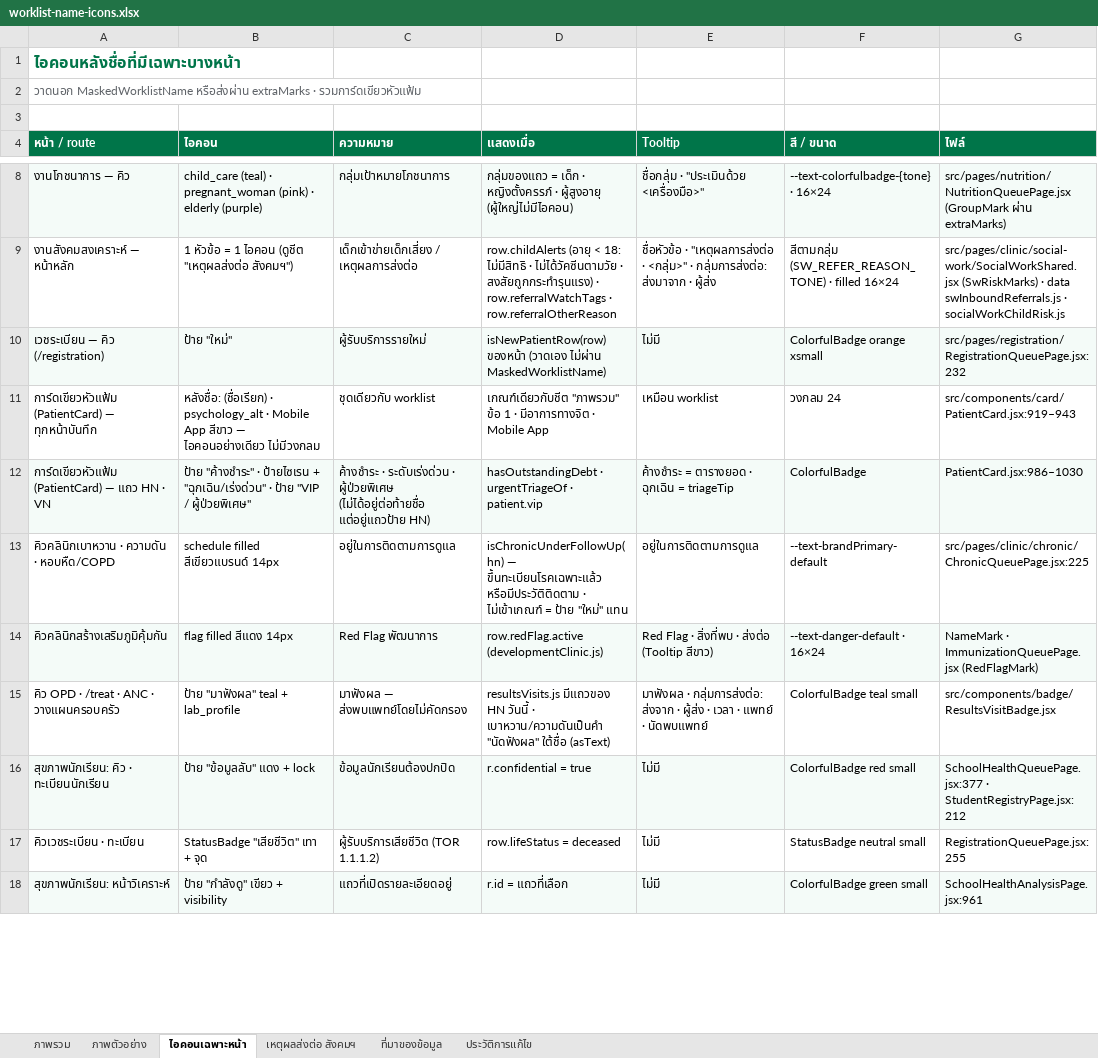
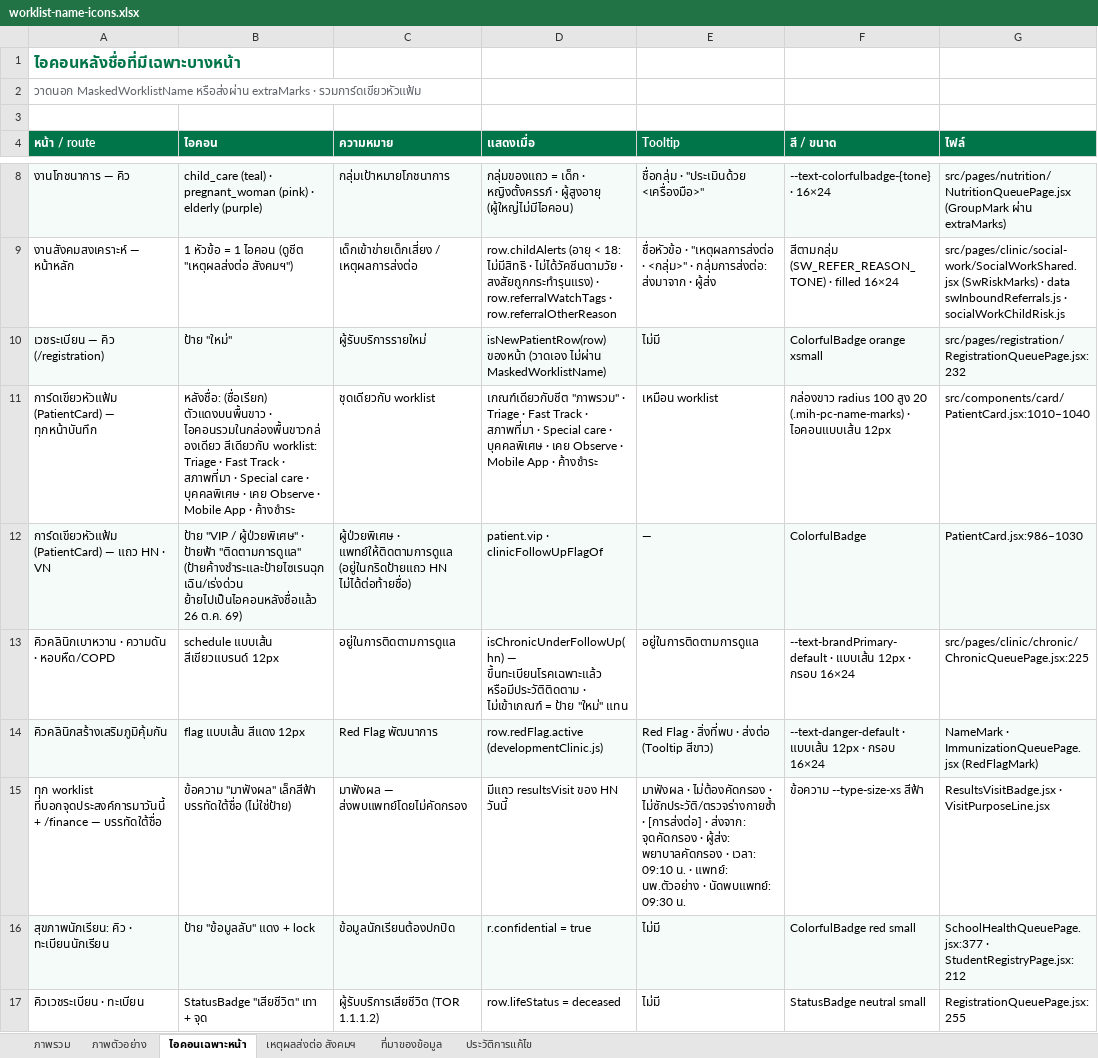
Before and after one commit to namonlims/bma-docs, an Excel workbook: worklist-name-icons.xlsx, sheet ไอคอนเฉพาะหน้า, drawn as a sheet; only a part is shown, gaps mark what is left out; the shorter side is filled out with more unchanged rows; values as stored, in another font and other column widths than the file's, no borders; the diff covers the shown part only; the diff names each change by its address in the sheet, - before the commit and + after, or states it on an @@ line.

```diff
--- a/worklist-name-icons.xlsx (sheet ไอคอนเฉพาะหน้า)
+++ b/worklist-name-icons.xlsx (sheet ไอคอนเฉพาะหน้า)
-B11 (ไอคอน): หลังชื่อ: (ชื่อเรียก) · psychology_alt · Mobile App สีขาว — ไอคอนอย่างเดียว ไม่มีวงกลม
+B11 (ไอคอน): หลังชื่อ: (ชื่อเรียก) ตัวแดงบนพื้นขาว · ไอคอนรวมในกล่องพื้นขาวกล่องเดียว สีเดียวกับ worklist: Triage · Fast Track · สภาพที่มา · Special care · บุคคลพิเศษ · เคย Observe · Mobile App · ค้างชำระ
-D11 (แสดงเมื่อ): เกณฑ์เดียวกับชีต "ภาพรวม" ข้อ 1 · มีอาการทางจิต · Mobile App
+D11 (แสดงเมื่อ): เกณฑ์เดียวกับชีต "ภาพรวม" · Triage · Fast Track · สภาพที่มา · Special care · บุคคลพิเศษ · เคย Observe · Mobile App · ค้างชำระ
-F11 (สี / ขนาด): วงกลม 24
+F11 (สี / ขนาด): กล่องขาว radius 100 สูง 20 (.mih-pc-name-marks) · ไอคอนแบบเส้น 12px
-G11 (ไฟล์): src/components/card/PatientCard.jsx:919–943
+G11 (ไฟล์): src/components/card/PatientCard.jsx:1010–1040
-B12 (ไอคอน): ป้าย "ค้างชำระ" · ป้ายไซเรน + "ฉุกเฉิน/เร่งด่วน" · ป้าย "VIP / ผู้ป่วยพิเศษ"
+B12 (ไอคอน): ป้าย "VIP / ผู้ป่วยพิเศษ" · ป้ายฟ้า "ติดตามการดูแล" (ป้ายค้างชำระและป้ายไซเรนฉุกเฉิน/เร่งด่วน ย้ายไปเป็นไอคอนหลังชื่อแล้ว 26 ต.ค. 69)
-C12 (ความหมาย): ค้างชำระ · ระดับเร่งด่วน · ผู้ป่วยพิเศษ (ไม่ได้อยู่ต่อท้ายชื่อ แต่อยู่แถวป้าย HN)
+C12 (ความหมาย): ผู้ป่วยพิเศษ · แพทย์ให้ติดตามการดูแล (อยู่ในกริดป้ายแถว HN ไม่ได้ต่อท้ายชื่อ)
-D12 (แสดงเมื่อ): hasOutstandingDebt · urgentTriageOf · patient.vip
+D12 (แสดงเมื่อ): patient.vip · clinicFollowUpFlagOf
-E12 (Tooltip): ค้างชำระ = ตารางยอด · ฉุกเฉิน = triageTip
+E12 (Tooltip): —
-B13 (ไอคอน): schedule filled สีเขียวแบรนด์ 14px
+B13 (ไอคอน): schedule แบบเส้น สีเขียวแบรนด์ 12px
-F13 (สี / ขนาด): --text-brandPrimary-default
+F13 (สี / ขนาด): --text-brandPrimary-default · แบบเส้น 12px · กรอบ 16×24
-B14 (ไอคอน): flag filled สีแดง 14px
+B14 (ไอคอน): flag แบบเส้น สีแดง 12px
-F14 (สี / ขนาด): --text-danger-default · 16×24
+F14 (สี / ขนาด): --text-danger-default · แบบเส้น 12px · กรอบ 16×24
-A15 (หน้า / route): คิว OPD · /treat · ANC · วางแผนครอบครัว
+A15 (หน้า / route): ทุก worklist ที่บอกจุดประสงค์การมาวันนี้ + /finance — บรรทัดใต้ชื่อ
-B15 (ไอคอน): ป้าย "มาฟังผล" teal + lab_profile
+B15 (ไอคอน): ข้อความ "มาฟังผล" เล็กสีฟ้า บรรทัดใต้ชื่อ (ไม่ใช่ป้าย)
-D15 (แสดงเมื่อ): resultsVisits.js มีแถวของ HN วันนี้ · เบาหวาน/ความดันเป็นคำ "นัดฟังผล" ใต้ชื่อ (asText)
+D15 (แสดงเมื่อ): มีแถว resultsVisit ของ HN วันนี้
-E15 (Tooltip): มาฟังผล · กลุ่มการส่งต่อ: ส่งจาก · ผู้ส่ง · เวลา · แพทย์ · นัดพบแพทย์
+E15 (Tooltip): มาฟังผล · ไม่ต้องคัดกรอง · ไม่ซักประวัติ/ตรวจร่างกายซ้ำ · [การส่งต่อ] · ส่งจาก: จุดคัดกรอง · ผู้ส่ง: พยาบาลคัดกรอง · เวลา: 09:10 น. · แพทย์: นพ.ตัวอย่าง · นัดพบแพทย์: 09:30 น.
-F15 (สี / ขนาด): ColorfulBadge teal small
+F15 (สี / ขนาด): ข้อความ --type-size-xs สีฟ้า
-G15 (ไฟล์): src/components/badge/ResultsVisitBadge.jsx
+G15 (ไฟล์): ResultsVisitBadge.jsx · VisitPurposeLine.jsx
```
Also changed, not shown: 7 added rows and 16 edited cells elsewhere in this sheet, sheet ภาพรวม, sheet ที่มาของข้อมูล, sheet ภาพตัวอย่าง, sheet ประวัติการแก้ไข, 1 other file.
